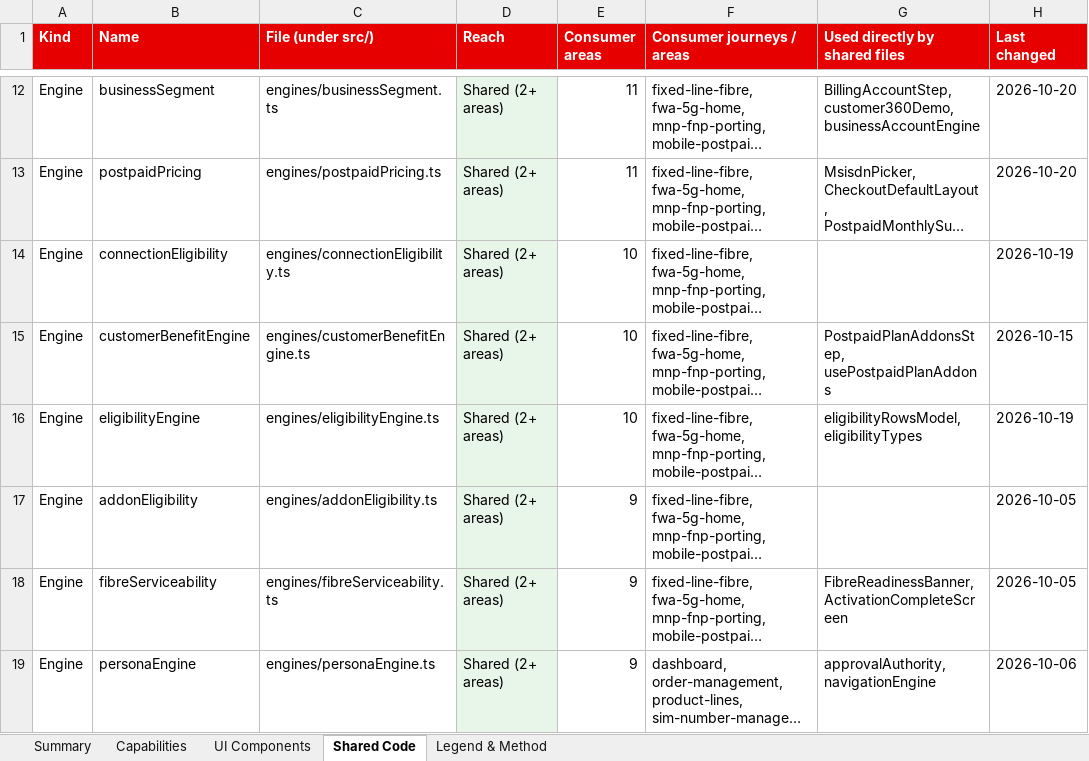
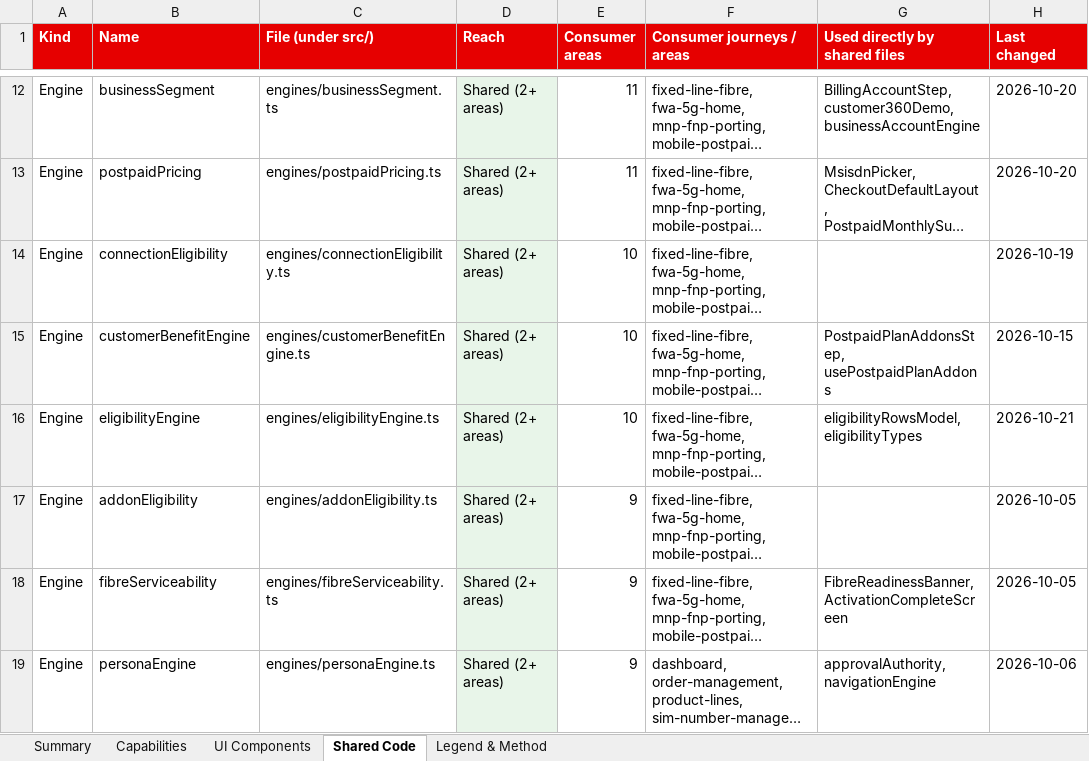
Before and after one commit to parithys/vfq-dxp, an Excel workbook: vfq-dxp-app/reference/outputs/Reusable_Capabilities_Inventory_Reference.xlsx, sheet Shared Code, drawn as a sheet; only a part is shown, gaps mark what is left out; long unchanged cells end in …; values as stored, in another font and other column widths than the file's, no borders; the diff names each change by its address in the sheet, - before the commit and + after, or states it on an @@ line.

```diff
--- a/vfq-dxp-app/reference/outputs/Reusable_Capabilities_Inventory_Reference.xlsx (sheet Shared Code)
+++ b/vfq-dxp-app/reference/outputs/Reusable_Capabilities_Inventory_Reference.xlsx (sheet Shared Code)
-H16 (Last changed): 2026-10-19
+H16 (Last changed): 2026-10-21
```
Also changed, not shown: sheet UI Components, sheet Capabilities, 13 other files.
